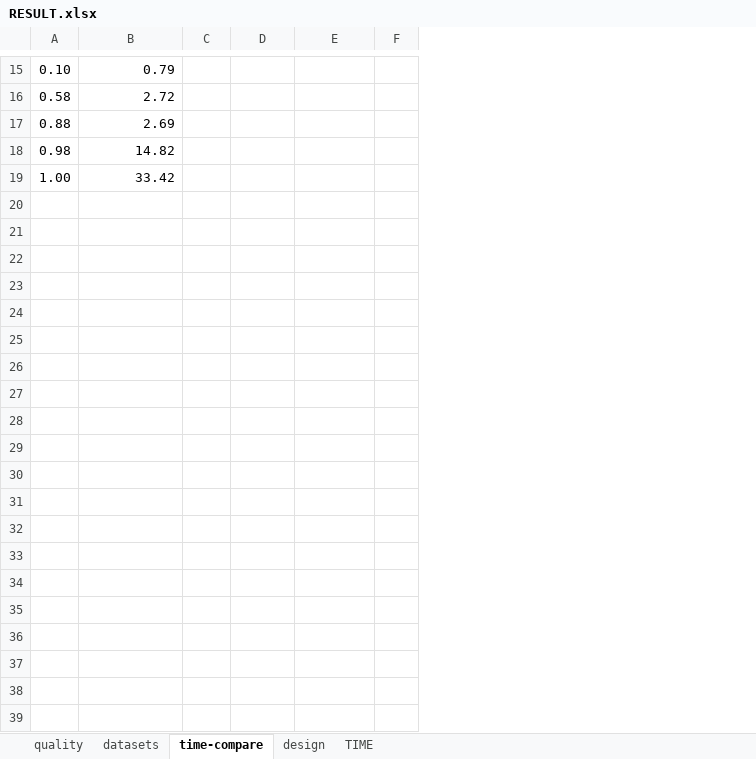
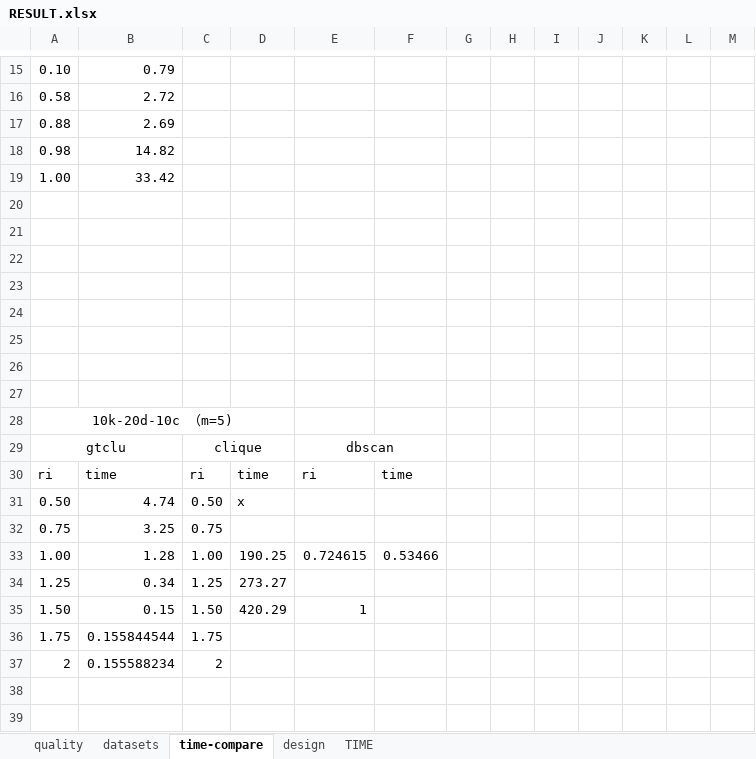
Before and after one commit to VincentFF/gtclu, an Excel workbook: RESULT.xlsx, sheet time-compare, drawn as a sheet; only a part is shown, gaps mark what is left out; values as stored, in another font and other column widths than the file's, no borders; removed rows and columns are numbered as before the commit, all else as after; the diff covers the shown part only; the diff names each change by its address in the sheet, - before the commit and + after, or states it on an @@ line.

Commit message:
results

```diff
--- a/RESULT.xlsx (sheet time-compare)
+++ b/RESULT.xlsx (sheet time-compare)
-column F, empty
+column F, empty
+column G, empty
+column H, empty
+column I, empty
+column J, empty
+column K, empty
+column L, empty
+column M, empty
+row 20: (empty)
+row 21: (empty)
+row 22: (empty)
+row 23: (empty)
+row 24: (empty)
+row 25: (empty)
+row 26: (empty)
+row 27: (empty)
+row 28: 10k-20d-10c （m=5)
+row 29: gtclu |  | clique |  | dbscan
+row 30: ri | time | ri | time | ri | time
+row 31: 0.50 | 4.74 | 0.50 | x
+row 32: 0.75 | 3.25 | 0.75
+row 33: 1.00 | 1.28 | 1.00 | 190.25 | 0.724615 | 0.53466
+row 34: 1.25 | 0.34 | 1.25 | 273.27
+row 35: 1.50 | 0.15 | 1.50 | 420.29 | 1
+row 36: 1.75 | 0.155844544 | 1.75
+row 37: 2 | 0.155588234 | 2
+row 38: (empty)
+row 39: (empty)
```
Also changed, not shown: 80 added rows elsewhere in this sheet, sheet quality, 15 other files.
